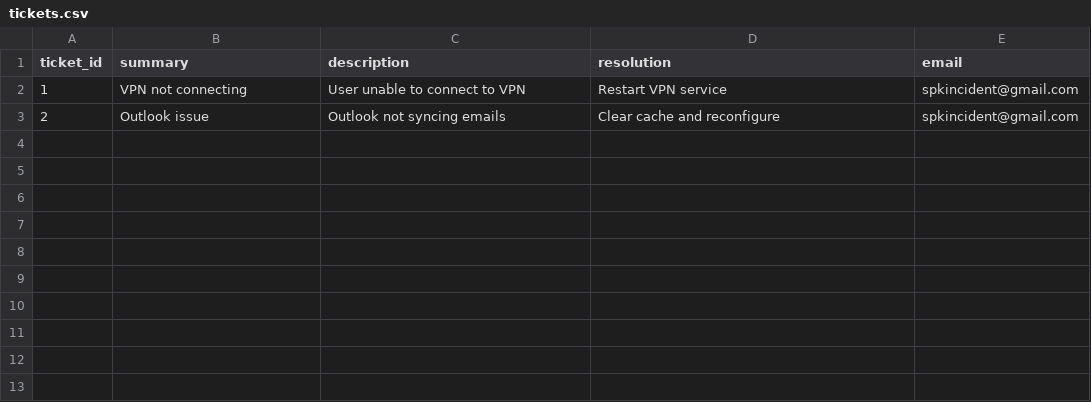
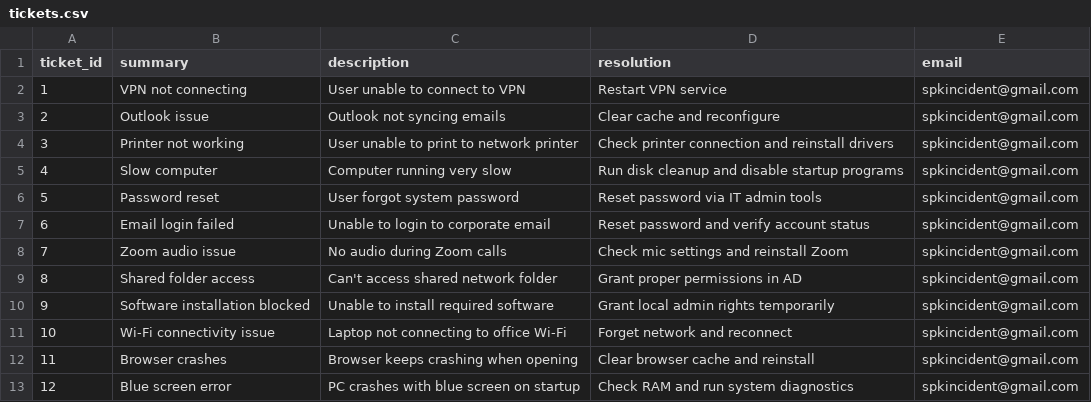
Before and after one commit to Siva-PKS/Incident-Auto-Resolver-Free-LLM-, a CSV file: tickets.csv, drawn as a sheet.

Commit message:
Update tickets.csv

```diff
--- a/tickets.csv
+++ b/tickets.csv
@@ -3 +3,11 @@ ticket_id,summary,description,resolution,email
 2,Outlook issue,Outlook not syncing emails,Clear cache and reconfigure,spkincident@gmail.com
+3,Printer not working,User unable to print to network printer,Check printer connection and reinstall drivers,spkincident@gmail.com
+4,Slow computer,Computer running very slow,Run disk cleanup and disable startup programs,spkincident@gmail.com
+5,Password reset,User forgot system password,Reset password via IT admin tools,spkincident@gmail.com
+6,Email login failed,Unable to login to corporate email,Reset password and verify account status,spkincident@gmail.com
+7,Zoom audio issue,No audio during Zoom calls,Check mic settings and reinstall Zoom,spkincident@gmail.com
+8,Shared folder access,Can't access shared network folder,Grant proper permissions in AD,spkincident@gmail.com
+9,Software installation blocked,Unable to install required software,Grant local admin rights temporarily,spkincident@gmail.com
+10,Wi-Fi connectivity issue,Laptop not connecting to office Wi-Fi,Forget network and reconnect,spkincident@gmail.com
+11,Browser crashes,Browser keeps crashing when opening,Clear browser cache and reinstall,spkincident@gmail.com
+12,Blue screen error,PC crashes with blue screen on startup,Check RAM and run system diagnostics,spkincident@gmail.com
```
